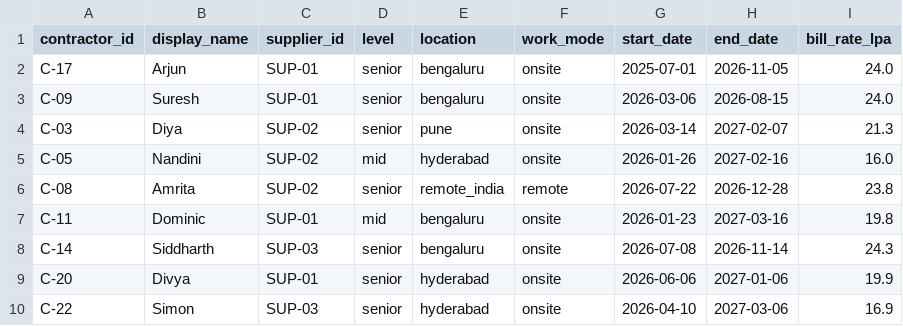
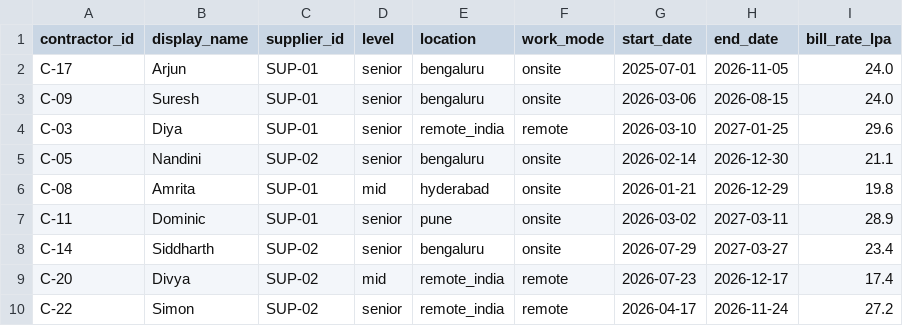
Before and after one commit to Vish-2569/talentlens, a CSV file: backend/data/contractors.csv, drawn as a sheet.

```diff
--- a/backend/data/contractors.csv
+++ b/backend/data/contractors.csv
@@ -3,8 +3,8 @@ C-17,Arjun,SUP-01,senior,bengaluru,onsite,2025-07-01,2026-11-05,24.0
 C-09,Suresh,SUP-01,senior,bengaluru,onsite,2026-03-06,2026-08-15,24.0
-C-03,Diya,SUP-02,senior,pune,onsite,2026-03-14,2027-02-07,21.3
-C-05,Nandini,SUP-02,mid,hyderabad,onsite,2026-01-26,2027-02-16,16.0
-C-08,Amrita,SUP-02,senior,remote_india,remote,2026-07-22,2026-12-28,23.8
-C-11,Dominic,SUP-01,mid,bengaluru,onsite,2026-01-23,2027-03-16,19.8
-C-14,Siddharth,SUP-03,senior,bengaluru,onsite,2026-07-08,2026-11-14,24.3
-C-20,Divya,SUP-01,senior,hyderabad,onsite,2026-06-06,2027-01-06,19.9
-C-22,Simon,SUP-03,senior,hyderabad,onsite,2026-04-10,2027-03-06,16.9
+C-03,Diya,SUP-01,senior,remote_india,remote,2026-03-10,2027-01-25,29.6
+C-05,Nandini,SUP-02,senior,bengaluru,onsite,2026-02-14,2026-12-30,21.1
+C-08,Amrita,SUP-01,mid,hyderabad,onsite,2026-01-21,2026-12-29,19.8
+C-11,Dominic,SUP-01,senior,pune,onsite,2026-03-02,2027-03-11,28.9
+C-14,Siddharth,SUP-02,senior,bengaluru,onsite,2026-07-29,2027-03-27,23.4
+C-20,Divya,SUP-02,mid,remote_india,remote,2026-07-23,2026-12-17,17.4
+C-22,Simon,SUP-02,senior,remote_india,remote,2026-04-17,2026-11-24,27.2
```
Also changed, not shown: backend/data/candidate_skills.csv, backend/data/candidates.csv, 10 other files.
